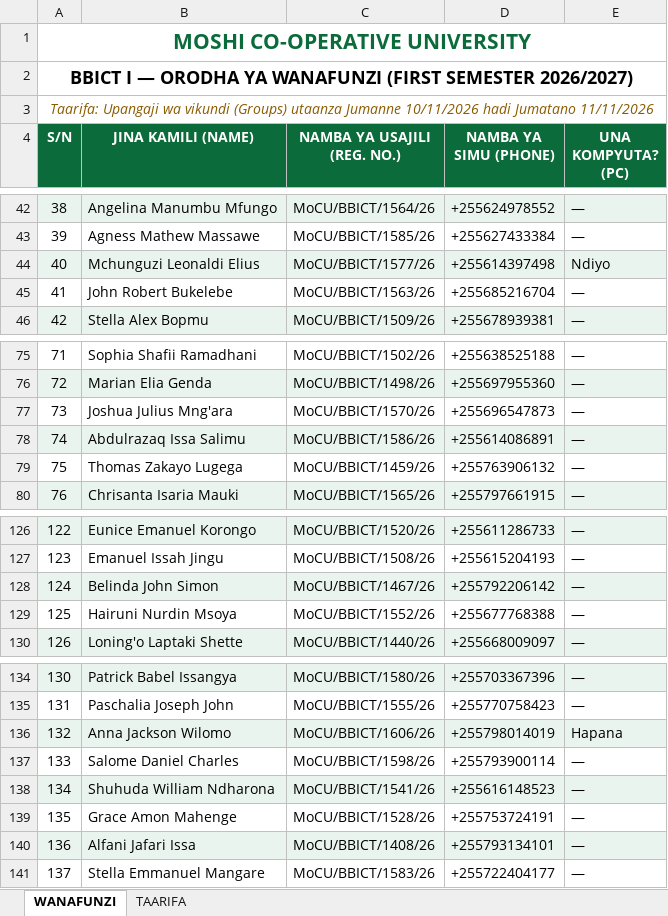
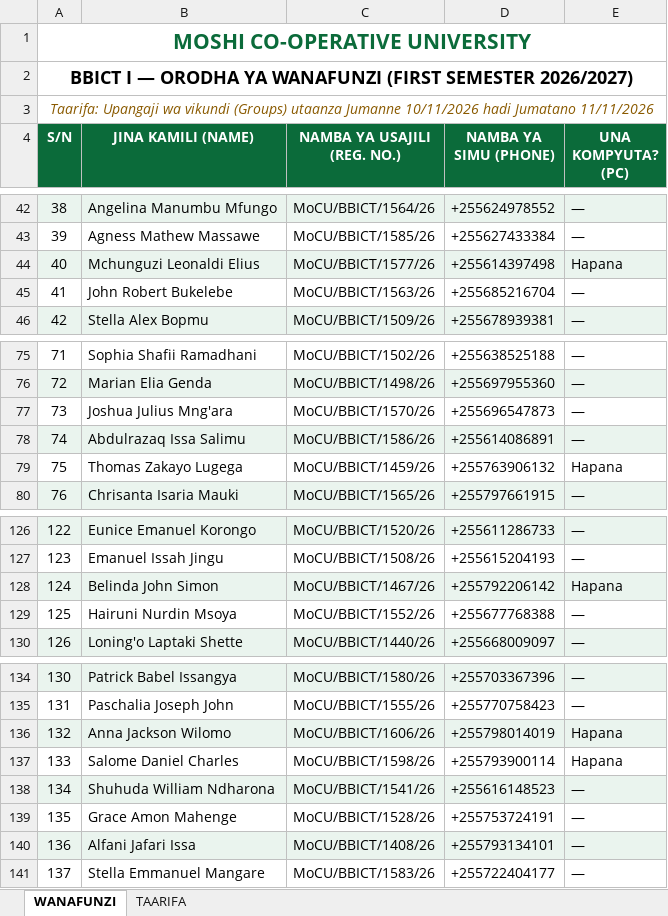
Before and after one commit to BBICT2026/BBICT-I, an Excel workbook: BBICT_I_WANAFUNZI.xlsx, sheet WANAFUNZI, drawn as a sheet; only a part is shown, gaps mark what is left out; values as stored, in another font and other column widths than the file's, no borders; the diff names each change by its address in the sheet, - before the commit and + after, or states it on an @@ line.

```diff
--- a/BBICT_I_WANAFUNZI.xlsx (sheet WANAFUNZI)
+++ b/BBICT_I_WANAFUNZI.xlsx (sheet WANAFUNZI)
-E44 (UNA KOMPYUTA? (PC)): Ndiyo
+E44 (UNA KOMPYUTA? (PC)): Hapana
-E79 (UNA KOMPYUTA? (PC)): —
+E79 (UNA KOMPYUTA? (PC)): Hapana
-E128 (UNA KOMPYUTA? (PC)): —
+E128 (UNA KOMPYUTA? (PC)): Hapana
-E137 (UNA KOMPYUTA? (PC)): —
+E137 (UNA KOMPYUTA? (PC)): Hapana
```
Also changed, not shown: 1 other file.
